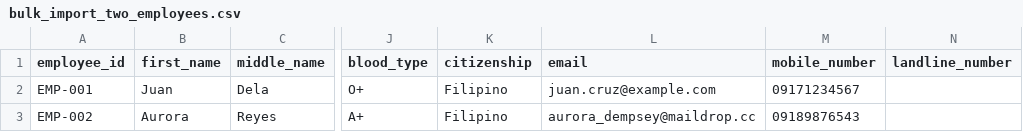
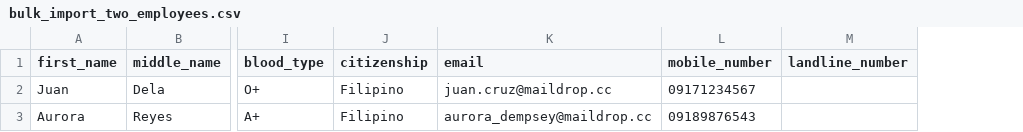
Before and after one commit to angieee0123/PrimeHrProject-Pagsanjan, a CSV file: primeHrMagdalenaLaravel/docs/bulk_import_two_employees.csv, drawn as a sheet; only a part is shown, gaps mark what is left out; removed rows and columns are numbered as before the commit, all else as after; the diff names each change by its address in the sheet, - before the commit and + after, or states it on an @@ line.

Commit message:
fix: chatbot question and answers stays within scope of hris
feat: auto-generates employee IDs

feat: adds seeders for Deductions, Departments, Designations, Leave Accrual Rates

fix: ensures employee detail email is sent after creation of employee

```diff
--- a/primeHrMagdalenaLaravel/docs/bulk_import_two_employees.csv
+++ b/primeHrMagdalenaLaravel/docs/bulk_import_two_employees.csv
-column A (employee_id), rows 2-3: EMP-001 | EMP-002
-K2 (email): juan.cruz@example.com
+K2 (email): juan.cruz@maildrop.cc
```
Also changed, not shown: primeHrMagdalenaLaravel/docs/bulk_import_one_employee.csv, 40 other files.
